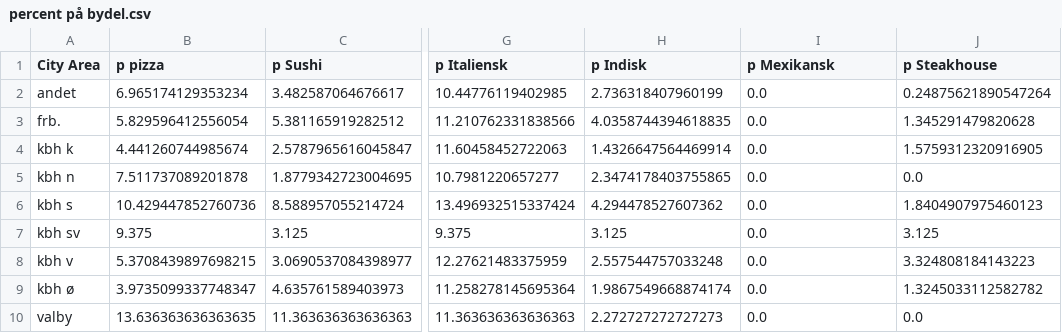
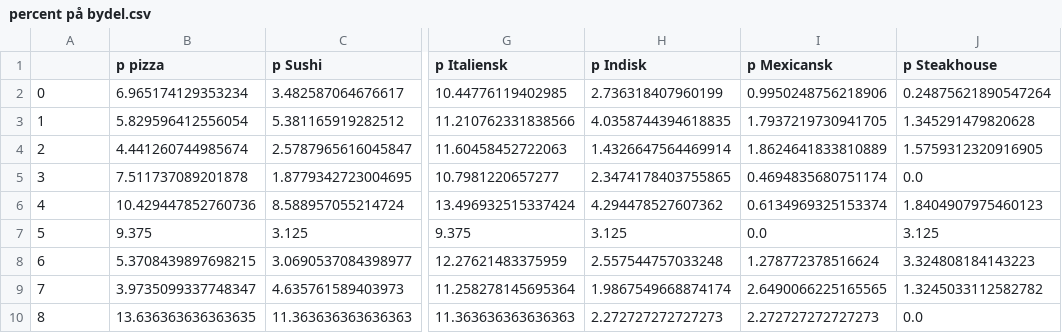
Before and after one commit to EMCK3N/SDS2019-grp20, a CSV file: percent på bydel.csv, drawn as a sheet; only a part is shown, gaps mark what is left out; the diff names each change by its address in the sheet, - before the commit and + after, or states it on an @@ line.

```diff
--- a/percent på bydel.csv
+++ b/percent på bydel.csv
-A1: City Area
+A1: (empty)
-I1: p Mexikansk
+I1: p Mexicansk
-A2: andet
+A2: 0
-I2 (p Mexicansk): 0.0
+I2 (p Mexicansk): 0.9950248756218906
-A3: frb.
+A3: 1
-I3 (p Mexicansk): 0.0
+I3 (p Mexicansk): 1.7937219730941705
-A4: kbh k
+A4: 2
-I4 (p Mexicansk): 0.0
+I4 (p Mexicansk): 1.8624641833810889
-A5: kbh n
+A5: 3
-I5 (p Mexicansk): 0.0
+I5 (p Mexicansk): 0.4694835680751174
-A6: kbh s
+A6: 4
-I6 (p Mexicansk): 0.0
+I6 (p Mexicansk): 0.6134969325153374
-A7: kbh sv
+A7: 5
-A8: kbh v
+A8: 6
-I8 (p Mexicansk): 0.0
+I8 (p Mexicansk): 1.278772378516624
-A9: kbh ø
+A9: 7
-I9 (p Mexicansk): 0.0
+I9 (p Mexicansk): 2.6490066225165565
-A10: valby
+A10: 8
-I10 (p Mexicansk): 0.0
+I10 (p Mexicansk): 2.272727272727273
```
Also changed, not shown: 1 other file.
